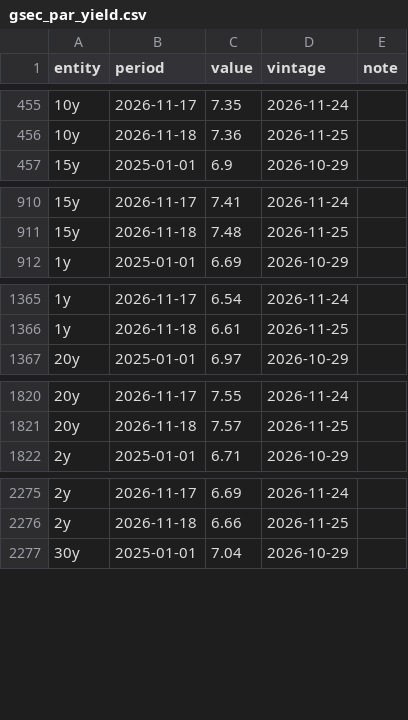
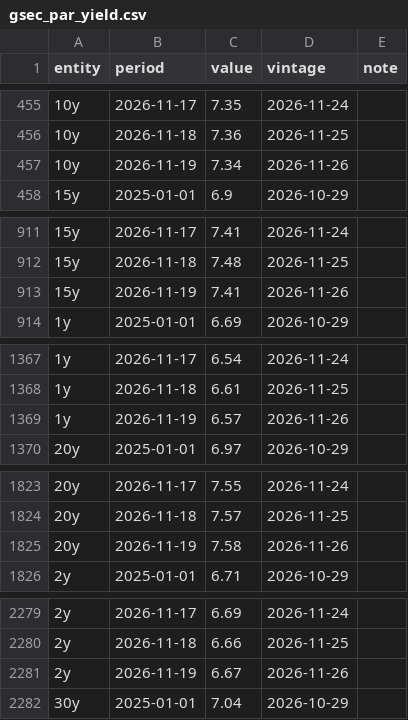
Before and after one commit to indiamacrofinance/indiamacrofinance, a CSV file: data/panels/gsec_par_yield.csv, drawn as a sheet; only a part is shown, gaps mark what is left out; the diff covers the shown part only.

Commit message:
markets: Brent in ₹ 8,419, Brent (US$) 91.03, CRR 3, Dollar index (DXY) 103.74 (+15 more)
- Brent in ₹: 8,419 (2026-11-25)
- Brent (US$): 91.03 (2026-11-25)
- CRR: 3 (2026-11-26)
- Dollar index (DXY): 103.74 (2026-11-25)
- Gold (US$/oz): 3,606 (2026-11-25)
- 10-yr par yield (FBIL): 7.34 (2026-11-19)
- MSF rate: 5.75 (2026-11-26)
- Repo rate: 5.5 (2026-11-26)
- SDF rate: 5.25 (2026-11-26)
- SLR: 18 (2026-11-26)
- 91-day T-bill: 5.88 (2026-11-26)
- 10y – repo spread: 1.84 (2026-11-19)
- US 10-yr yield: 4.85 (2026-11-25)
- US VIX: 28.29 (2026-11-25)
- USD/CNY: 6.66 (2026-11-26)
- USD/IDR: 18,303 (2026-11-25)
- USD/INR (market): 92.22 (2026-11-25)
- USD/KRW: 1,344 (2026-11-26)
- panel gsec_par_yield
- recovered crr
- recovered msf_rate
- recovered repo_rate
- recovered sdf_rate
- recovered slr

```diff
--- a/data/panels/gsec_par_yield.csv
+++ b/data/panels/gsec_par_yield.csv
@@ -456,2 +456,3 @@ entity,period,value,vintage,note
 10y,2026-11-18,7.36,2026-11-25,
+10y,2026-11-19,7.34,2026-11-26,
 15y,2025-01-01,6.9,2026-10-29,
@@ -911,2 +912,3 @@ entity,period,value,vintage,note
 15y,2026-11-18,7.48,2026-11-25,
+15y,2026-11-19,7.41,2026-11-26,
 1y,2025-01-01,6.69,2026-10-29,
@@ -1366,2 +1368,3 @@ entity,period,value,vintage,note
 1y,2026-11-18,6.61,2026-11-25,
+1y,2026-11-19,6.57,2026-11-26,
 20y,2025-01-01,6.97,2026-10-29,
@@ -1821,2 +1824,3 @@ entity,period,value,vintage,note
 20y,2026-11-18,7.57,2026-11-25,
+20y,2026-11-19,7.58,2026-11-26,
 2y,2025-01-01,6.71,2026-10-29,
@@ -2276,2 +2280,3 @@ entity,period,value,vintage,note
 2y,2026-11-18,6.66,2026-11-25,
+2y,2026-11-19,6.67,2026-11-26,
 30y,2025-01-01,7.04,2026-10-29,
```
Also changed, not shown: 7 added rows elsewhere in this file, data/series/brent_inr.csv, data/series/gsec_par_10y.csv, 48 other files.
